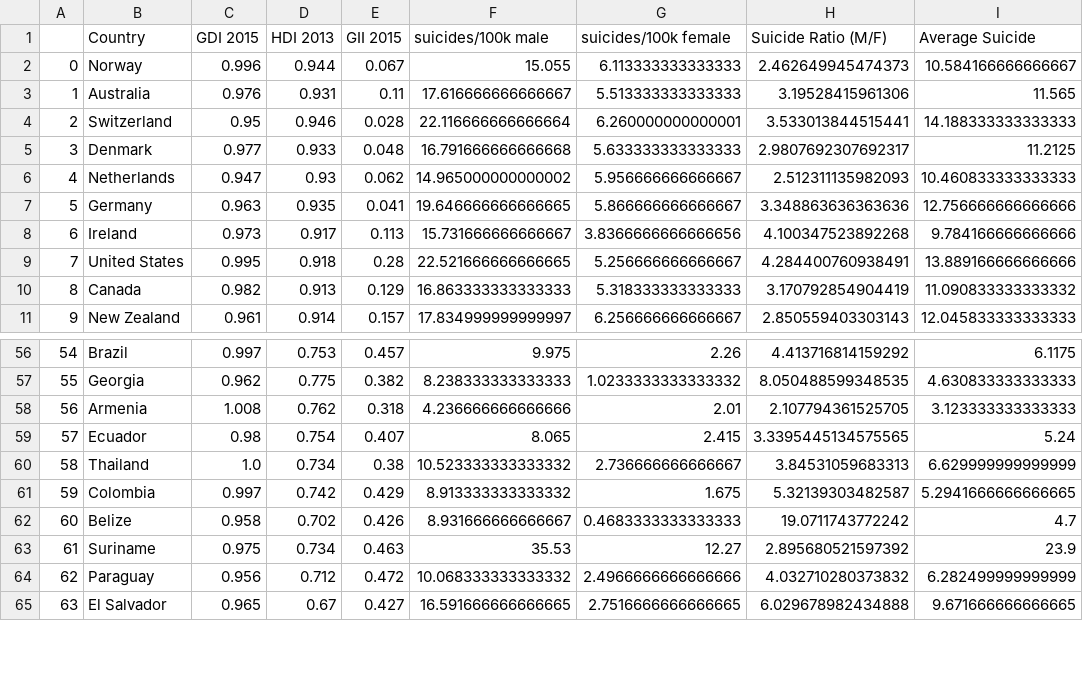
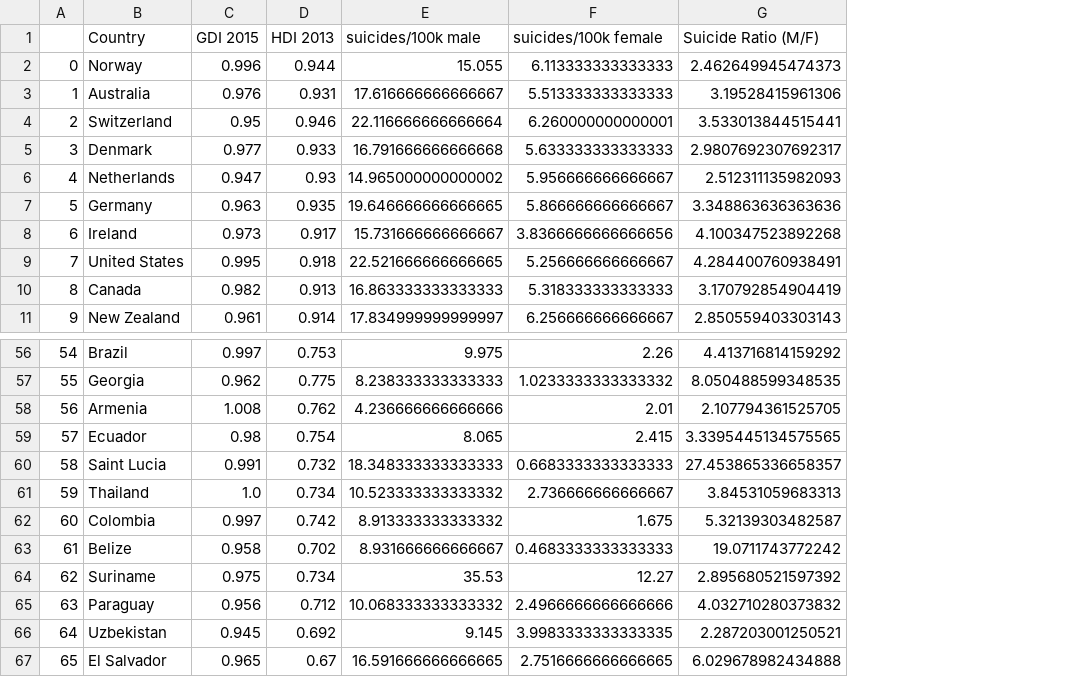
Before and after one commit to Lloydster25/Informatievisualisatie, a CSV file: databases/FINAL DATASET.csv, drawn as a sheet; only a part is shown, gaps mark what is left out; removed rows and columns are numbered as before the commit, all else as after; the diff names each change by its address in the sheet, - before the commit and + after, or states it on an @@ line.

```diff
--- a/databases/FINAL DATASET.csv
+++ b/databases/FINAL DATASET.csv
-column E (GII 2015), rows 2-11: 0.067 | 0.11 | 0.028 | 0.048 | 0.062 | 0.041 | 0.113 | 0.28 | 0.129 | 0.157; rows 56-65: 0.457 | 0.382 | 0.318 | 0.407 | 0.38 | 0.429 | 0.426 | 0.463 | 0.472 | 0.427
-column I (Average Suicide), rows 2-11: 10.584166666666667 | 11.565 | 14.188333333333333 | 11.2125 | 10.460833333333333 | 12.756666666666666 | 9.784166666666666 | 13.889166666666666 | 11.090833333333332 | 12.045833333333333; rows 56-65: 6.1175 | 4.630833333333333 | 3.123333333333333 | 5.24 | 6.629999999999999 | 5.2941666666666665 | 4.7 | 23.9 | 6.282499999999999 | 9.671666666666665
+row 60: 58 | Saint Lucia | 0.991 | 0.732 | 18.348333333333333 | 0.6683333333333333 | 27.453865336658357
@@ column A renumbered from row 61 down @@
+row 66: 64 | Uzbekistan | 0.945 | 0.692 | 9.145 | 3.9983333333333335 | 2.287203001250521
```
Also changed, not shown: 2 other files.
